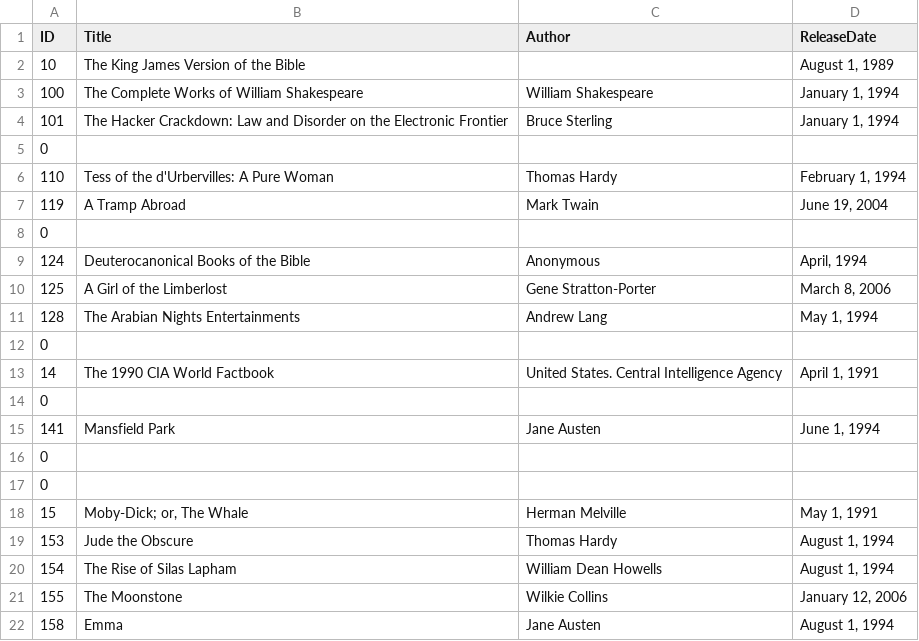
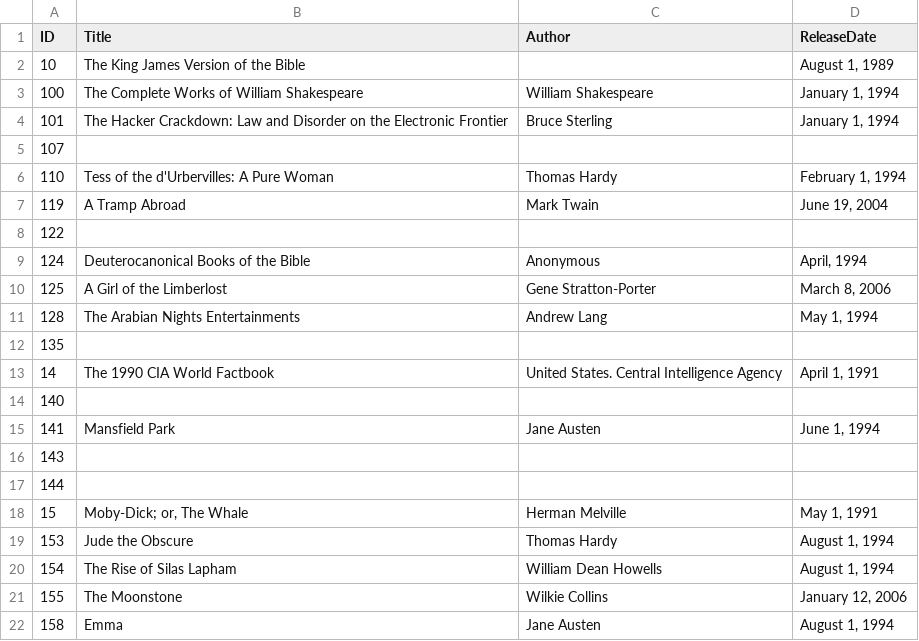
Before and after one commit to lyeslai/MoteurRech, a CSV file: traitement/books.csv, drawn as a sheet; only a part is shown.

```diff
--- a/traitement/books.csv
+++ b/traitement/books.csv
@@ -4,6 +4,6 @@ ID,Title,Author,ReleaseDate
 "101","The Hacker Crackdown: Law and Disorder on the Electronic Frontier","Bruce Sterling","January 1, 1994"
-"0","","",""
+"107","","",""
 "110","Tess of the d'Urbervilles: A Pure Woman","Thomas Hardy","February 1, 1994"
 "119","A Tramp Abroad","Mark Twain","June 19, 2004"
-"0","","",""
+"122","","",""
 "124","Deuterocanonical Books of the Bible","Anonymous","April, 1994"
@@ -11,8 +11,8 @@ ID,Title,Author,ReleaseDate
 "128","The Arabian Nights Entertainments","Andrew Lang","May 1, 1994"
-"0","","",""
+"135","","",""
 "14","The 1990 CIA World Factbook","United States. Central Intelligence Agency","April 1, 1991"
-"0","","",""
+"140","","",""
 "141","Mansfield Park","Jane Austen","June 1, 1994"
-"0","","",""
-"0","","",""
+"143","","",""
+"144","","",""
 "15","Moby-Dick; or, The Whale","Herman Melville","May 1, 1991"
```
Also changed, not shown: 10 other files.
